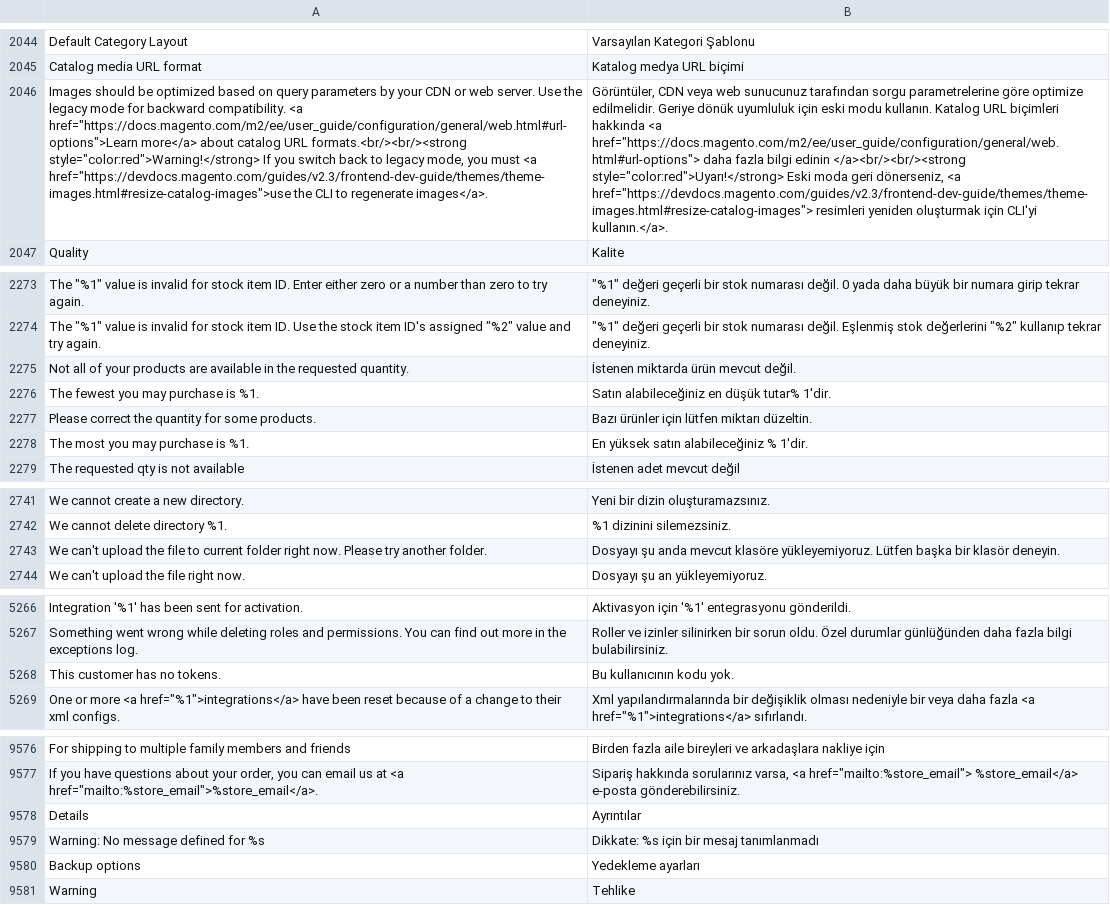
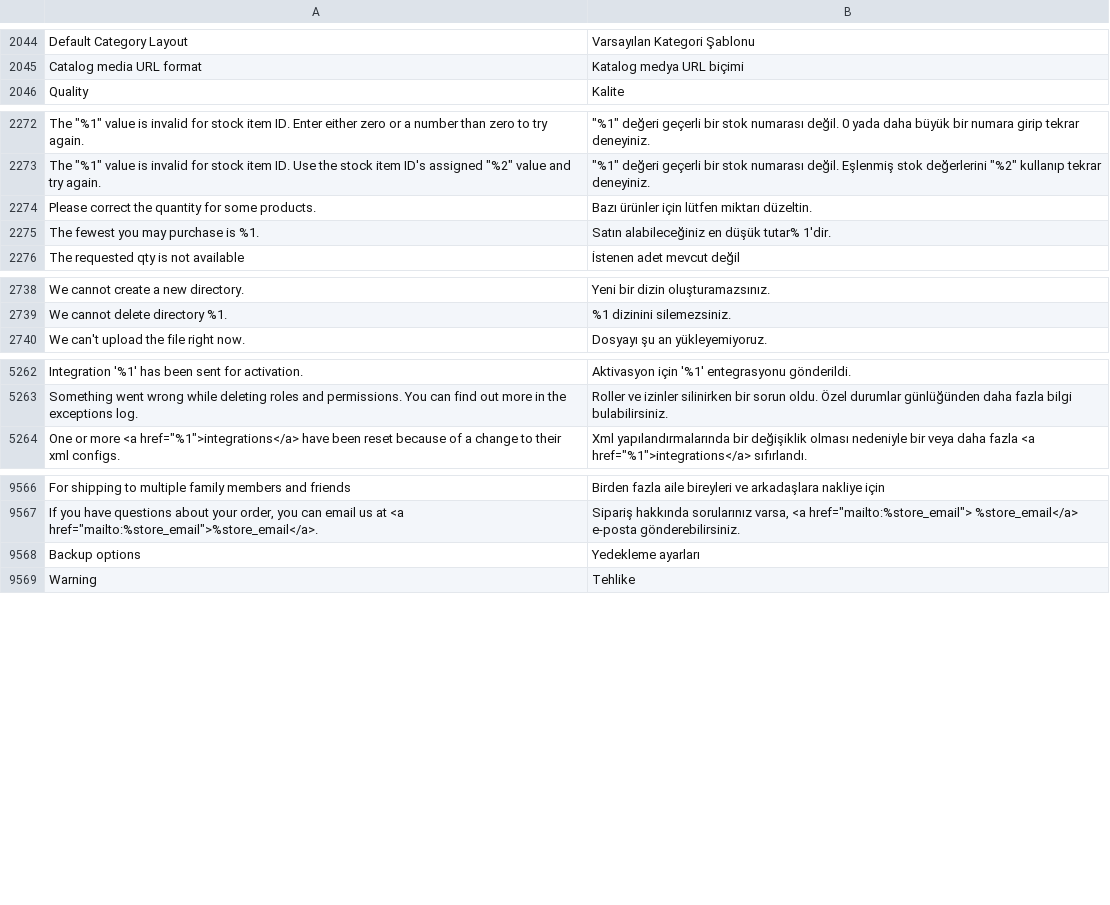
Before and after one commit to magento-l10n/language-tr_TR, a CSV file: tr_TR.csv, drawn as a sheet; only a part is shown, gaps mark what is left out; removed rows and columns are numbered as before the commit, all else as after; the diff covers the shown part only; the diff names each change by its address in the sheet, - before the commit and + after, or states it on an @@ line.

Commit message:
Updating translations from Crowdin.

```diff
--- a/tr_TR.csv
+++ b/tr_TR.csv
-row 2046: Images should be optimized based on query parameters by your CDN or web server. Use the legacy mode for backward compatibility. <a href="https://docs.magento.com/m2/ee/user_guide/configuration/general/web.html#url-options">Learn more</a> about catalog URL formats.<br/><br/><strong style="color:red">Warning!</strong> If you switch back to legacy mode, you must <a href="https://devdocs.magento.com/guides/v2.3/frontend-dev-guide/themes/theme-images.html#resize-catalog-images">use the CLI to regenerate images</a>. | Görüntüler, CDN veya web sunucunuz tarafından sorgu parametrelerine göre optimize edilmelidir. Geriye dönük uyumluluk için eski modu kullanın. Katalog URL biçimleri hakkında <a href="https://docs.magento.com/m2/ee/user_guide/configuration/general/web.html#url-options"> daha fazla bilgi edinin </a><br/><br/><strong style="color:red">Uyarı!</strong> Eski moda geri dönerseniz, <a href="https://devdocs.magento.com/guides/v2.3/frontend-dev-guide/themes/theme-images.html#resize-catalog-images"> resimleri yeniden oluşturmak için CLI'yi kullanın.</a>.
-row 2275: Not all of your products are available in the requested quantity. | İstenen miktarda ürün mevcut değil.
-row 2276: The fewest you may purchase is %1. | Satın alabileceğiniz en düşük tutar% 1'dir.
-A2275: The most you may purchase is %1.
+A2275: The fewest you may purchase is %1.
-B2275: En yüksek satın alabileceğiniz % 1'dir.
+B2275: Satın alabileceğiniz en düşük tutar% 1'dir.
-row 2743: We can't upload the file to current folder right now. Please try another folder. | Dosyayı şu anda mevcut klasöre yükleyemiyoruz. Lütfen başka bir klasör deneyin.
-row 5268: This customer has no tokens. | Bu kullanıcının kodu yok.
-row 9578: Details | Ayrıntılar
-row 9579: Warning: No message defined for %s | Dikkate: %s için bir mesaj tanımlanmadı
```
Also changed, not shown: 3 removed rows and 10 moved rows elsewhere in this file, 1 other file.
